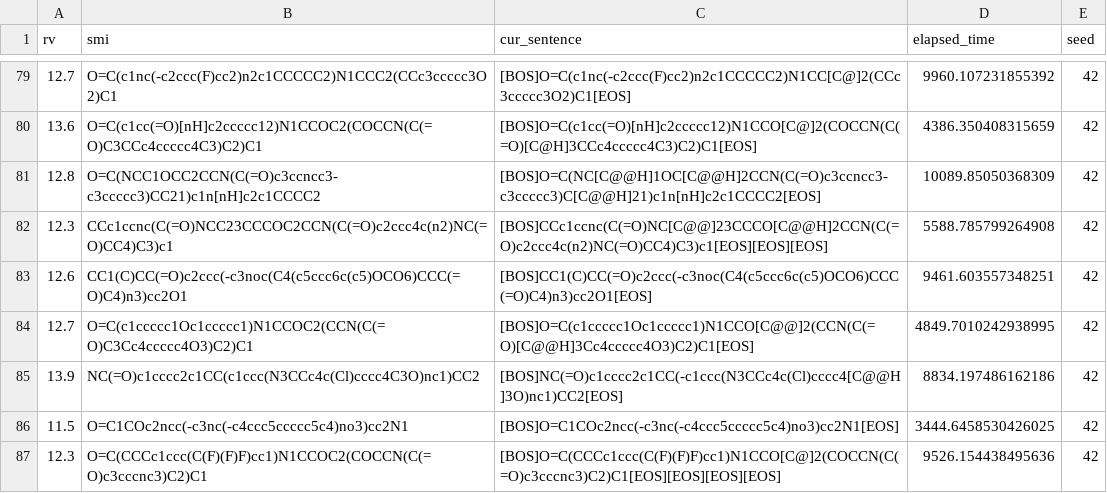
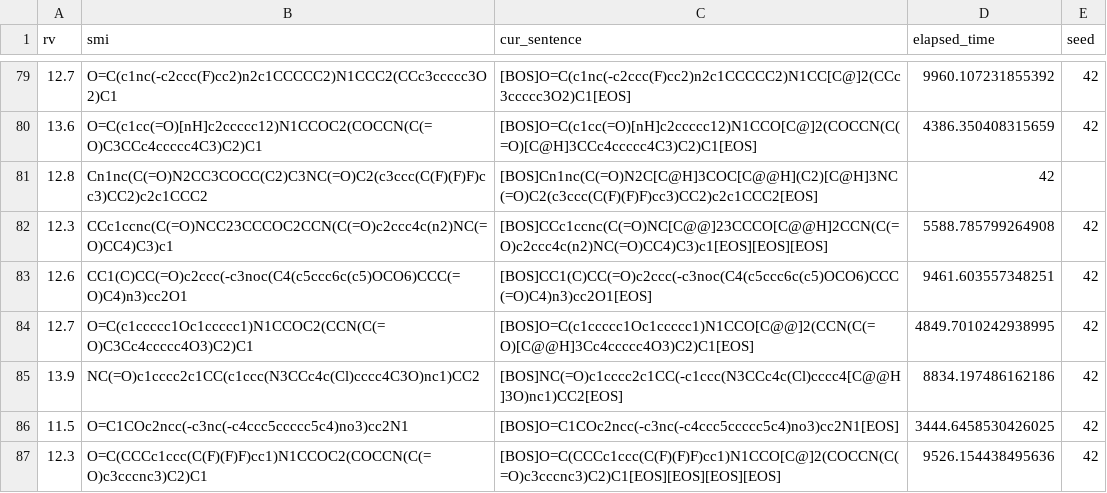
Before and after one commit to SZU-ADDG/SoftMol, a CSV file: results/search_strategy/mcts/parp1.csv, drawn as a sheet; only a part is shown, gaps mark what is left out; removed rows and columns are numbered as before the commit, all else as after; the diff names each change by its address in the sheet, - before the commit and + after, or states it on an @@ line.

```diff
--- a/results/search_strategy/mcts/parp1.csv
+++ b/results/search_strategy/mcts/parp1.csv
-row 81: 12.8 | O=C(NCC1OCC2CCN(C(=O)c3ccncc3-c3ccccc3)CC21)c1n[nH]c2c1CCCC2 | [BOS]O=C(NC[C@@H]1OC[C@@H]2CCN(C(=O)c3ccncc3-c3ccccc3)C[C@@H]21)c1n[nH]c2c1CCCC2[EOS] | 10089.85050368309 | 42
+row 81: 12.8 | Cn1nc(C(=O)N2CC3COCC(C2)C3NC(=O)C2(c3ccc(C(F)(F)F)cc3)CC2)c2c1CCC2 | [BOS]Cn1nc(C(=O)N2C[C@H]3COC[C@@H](C2)[C@H]3NC(=O)C2(c3ccc(C(F)(F)F)cc3)CC2)c2c1CCC2[EOS] | 42
```
Also changed, not shown: 3 other files.
